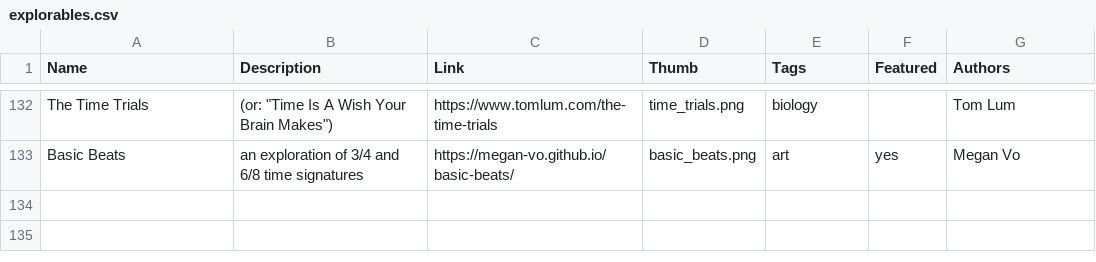
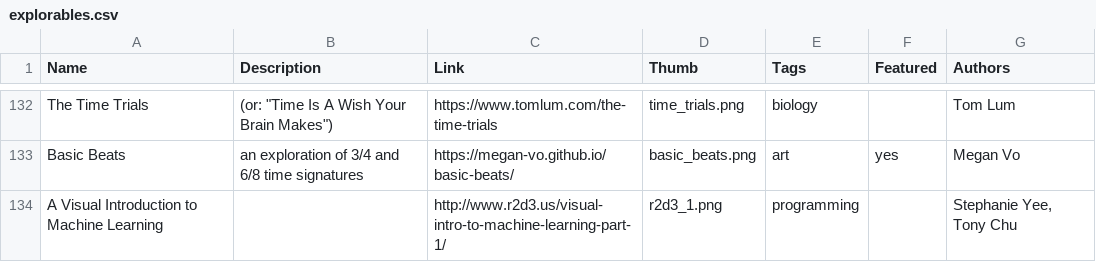
Before and after one commit to explorableexplanations/explorableexplanations.github.io, a CSV file: -data/explorables.csv, drawn as a sheet; only a part is shown, gaps mark what is left out; the diff names each change by its address in the sheet, - before the commit and + after, or states it on an @@ line.

```diff
--- a/-data/explorables.csv
+++ b/-data/explorables.csv
+row 134: A Visual Introduction to Machine Learning |  | http://www.r2d3.us/visual-intro-to-machine-learning-part-1/ | r2d3_1.png | programming |  | Stephanie Yee, Tony Chu
```
Also changed, not shown: 1 other file.
